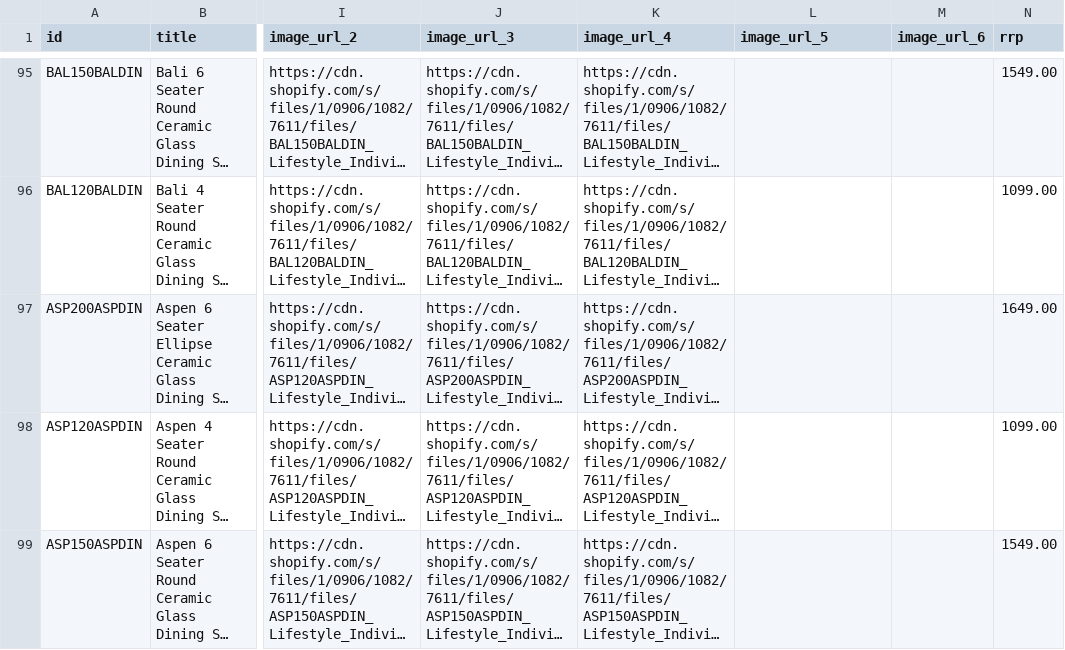
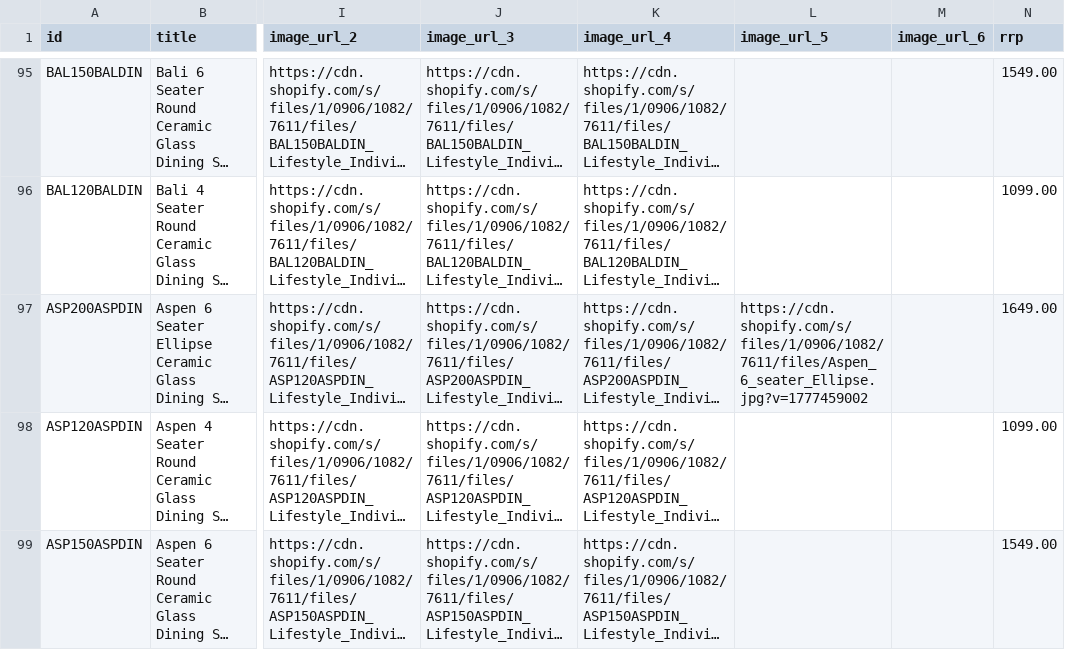
Before and after one commit to Royalcraft1990/Royalcraftproductfeed, a CSV file: ufurnish_feed.csv, drawn as a sheet; only a part is shown, gaps mark what is left out; long unchanged cells end in …; the diff covers the shown part only; the diff names each change by its address in the sheet, - before the commit and + after, or states it on an @@ line.

```diff
--- a/ufurnish_feed.csv
+++ b/ufurnish_feed.csv
-L97 (image_url_5): (empty)
+L97 (image_url_5): https://cdn.shopify.com/s/files/1/0906/1082/7611/files/Aspen_6_seater_Ellipse.jpg?v=1777459002
```
Also changed, not shown: 22 edited cells elsewhere in this file.
